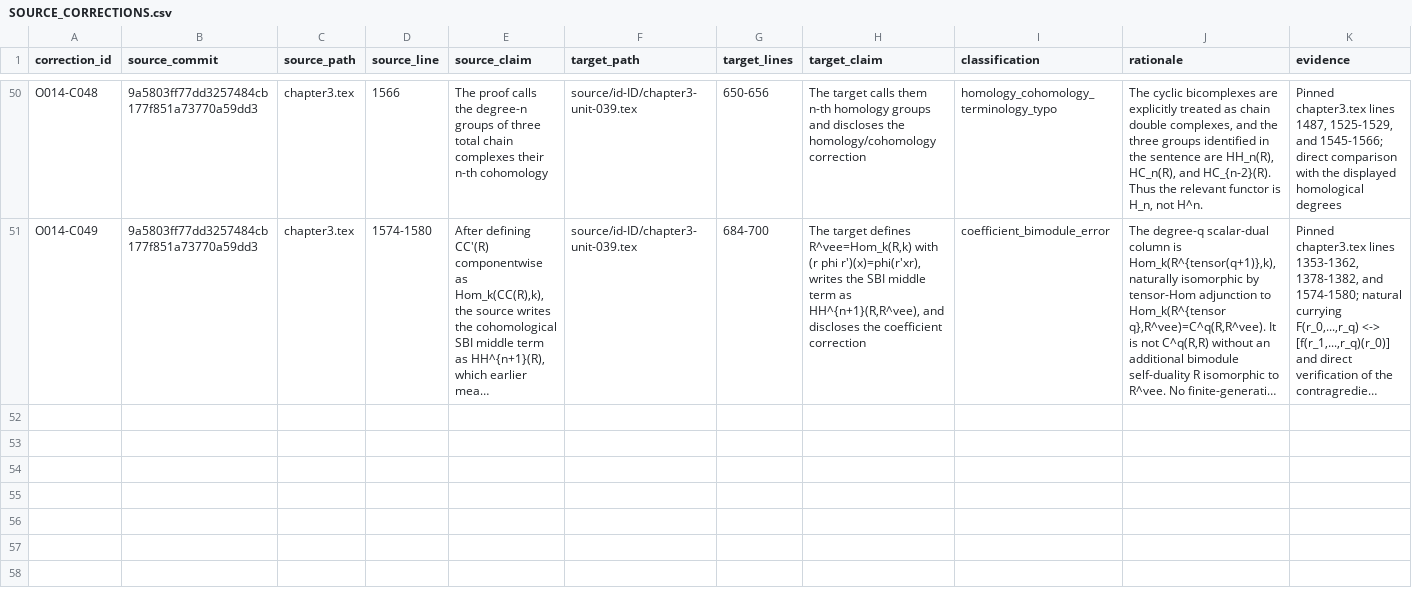
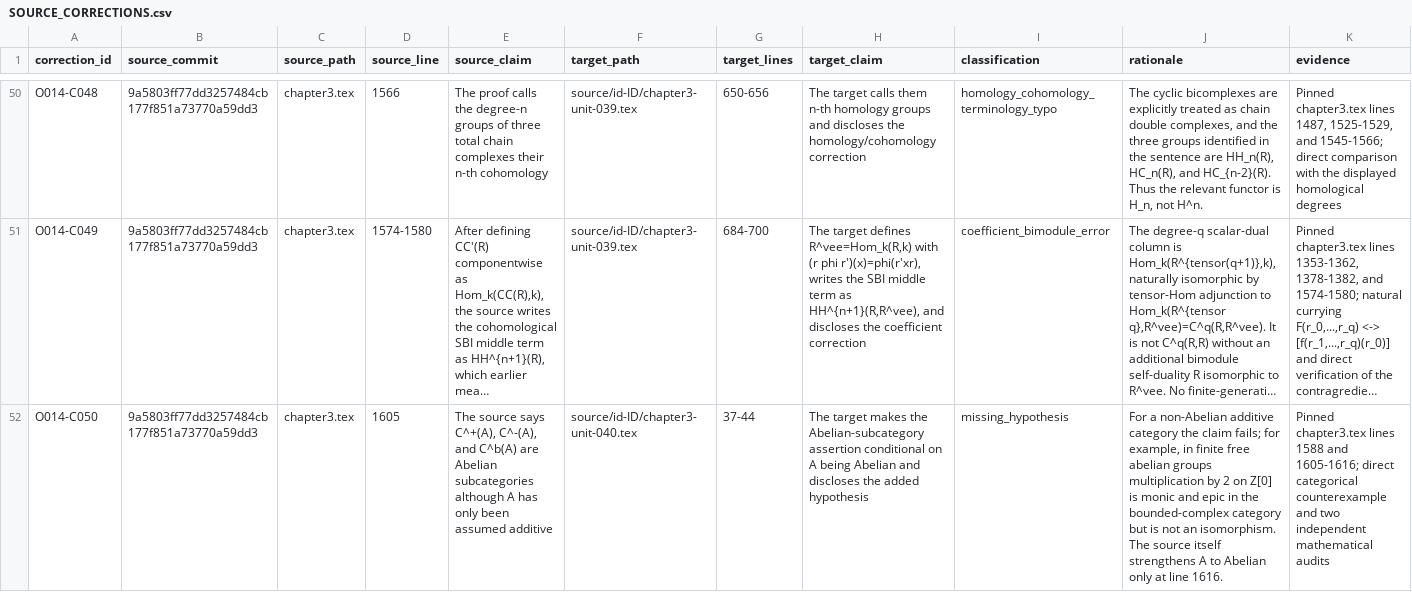
Before and after one commit to KokunoYumeto/metode-aljabar-jilid-2-id, a CSV file: provenance/SOURCE_CORRECTIONS.csv, drawn as a sheet; only a part is shown, gaps mark what is left out; long unchanged cells end in …; rows hold the shown columns only; the diff covers the shown part only; the diff names each change by its address in the sheet, - before the commit and + after, or states it on an @@ line.

```diff
--- a/provenance/SOURCE_CORRECTIONS.csv
+++ b/provenance/SOURCE_CORRECTIONS.csv
+row 52: O014-C050 | 9a5803ff77dd3257484cb177f851a73770a59dd3 | chapter3.tex | 1605 | The source says C^+(A), C^-(A), and C^b(A) are Abelian subcategories although A has only been assumed additive | source/id-ID/chapter3-unit-040.tex | 37-44 | The target makes the Abelian-subcategory assertion conditional on A being Abelian and discloses the added hypothesis | missing_hypothesis | For a non-Abelian additive category the claim fails; for example, in finite free abelian groups multiplication by 2 on Z[0] is monic and epic in the bounded-complex category but is not an isomorphism. The source itself strengthens A to Abelian only at line 1616. | Pinned chapter3.tex lines 1588 and 1605-1616; direct categorical counterexample and two independent mathematical audits
```
Also changed, not shown: 3 added rows elsewhere in this file, MANIFEST.csv, backend/terms.csv, 16 other files.
